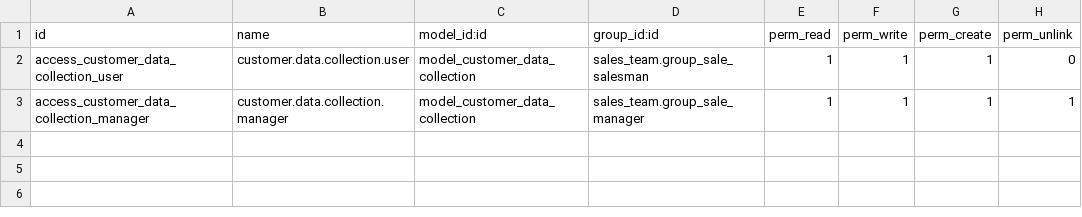
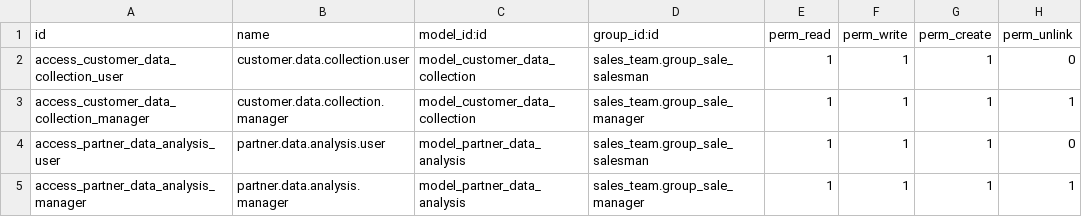
Before and after one commit to SerhiiMiroshnychenko/Pet-Project-Odoo-17, a CSV file: my_modules_odoo15/customer_success_prediction/security/ir.model.access.csv, drawn as a sheet; the diff names each change by its address in the sheet, - before the commit and + after, or states it on an @@ line.

Commit message:
Customer Success Prediction 15 - 2

```diff
--- a/my_modules_odoo15/customer_success_prediction/security/ir.model.access.csv
+++ b/my_modules_odoo15/customer_success_prediction/security/ir.model.access.csv
+row 4: access_partner_data_analysis_user | partner.data.analysis.user | model_partner_data_analysis | sales_team.group_sale_salesman | 1 | 1 | 1 | 0
+row 5: access_partner_data_analysis_manager | partner.data.analysis.manager | model_partner_data_analysis | sales_team.group_sale_manager | 1 | 1 | 1 | 1
```
Also changed, not shown: 6 other files.
